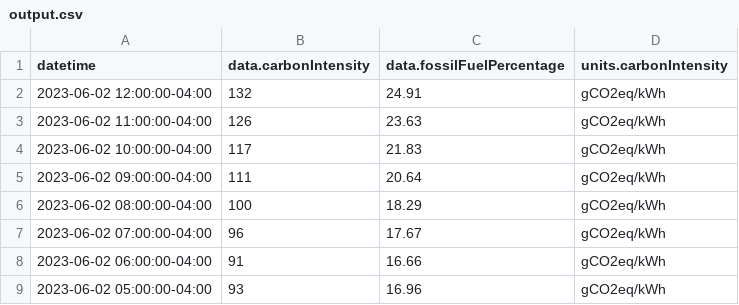
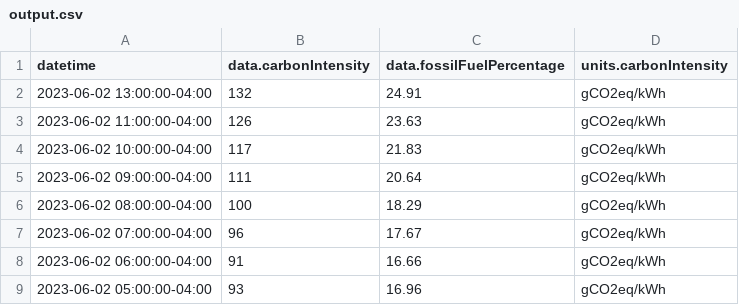
Before and after one commit to ryanfobel/ontario-grid-data, a CSV file: data/clean/co2signal.com/CA-ON/hourly/output.csv, drawn as a sheet; only a part is shown.

Commit message:
update data

```diff
--- a/data/clean/co2signal.com/CA-ON/hourly/output.csv
+++ b/data/clean/co2signal.com/CA-ON/hourly/output.csv
@@ -1,3 +1,3 @@
 datetime,data.carbonIntensity,data.fossilFuelPercentage,units.carbonIntensity
-2023-06-02 12:00:00-04:00,132,24.91,gCO2eq/kWh
+2023-06-02 13:00:00-04:00,132,24.91,gCO2eq/kWh
 2023-06-02 11:00:00-04:00,126,23.63,gCO2eq/kWh
```
Also changed, not shown: 3 other files.
